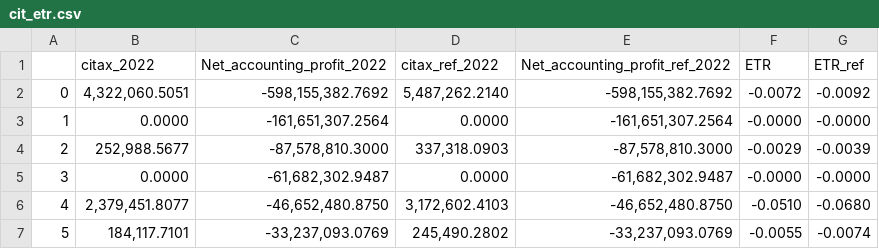
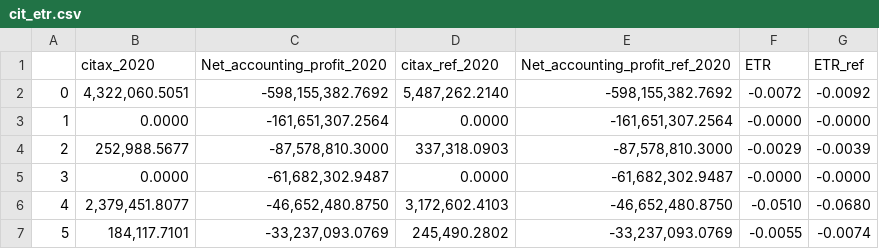
Before and after one commit to Revenue-Academy/Training_Tax_Microsimulation, a CSV file: cit_etr.csv, drawn as a sheet; only a part is shown.

```diff
--- a/cit_etr.csv
+++ b/cit_etr.csv
@@ -1,2 +1,2 @@
-,citax_2022,Net_accounting_profit_2022,citax_ref_2022,Net_accounting_profit_ref_2022,ETR,ETR_ref
+,citax_2020,Net_accounting_profit_2020,citax_ref_2020,Net_accounting_profit_ref_2020,ETR,ETR_ref
 0,"4,322,060.5051","-598,155,382.7692","5,487,262.2140","-598,155,382.7692",-0.0072,-0.0092
```
Also changed, not shown: taxcalc/growfactors_egypt1.csv, 7 other files.
